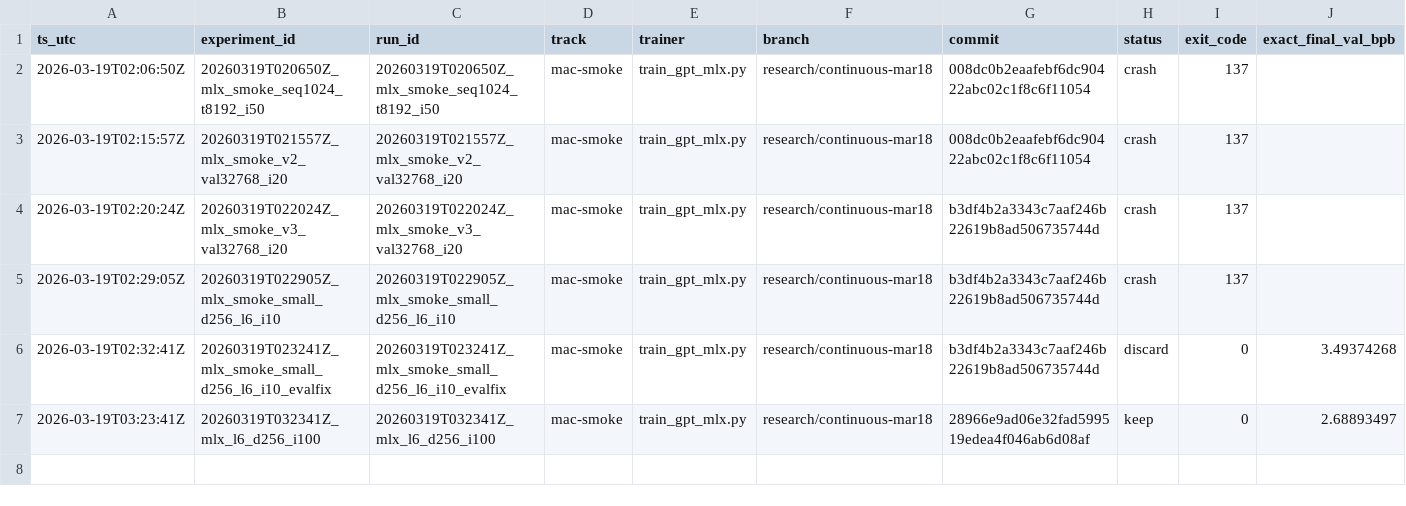
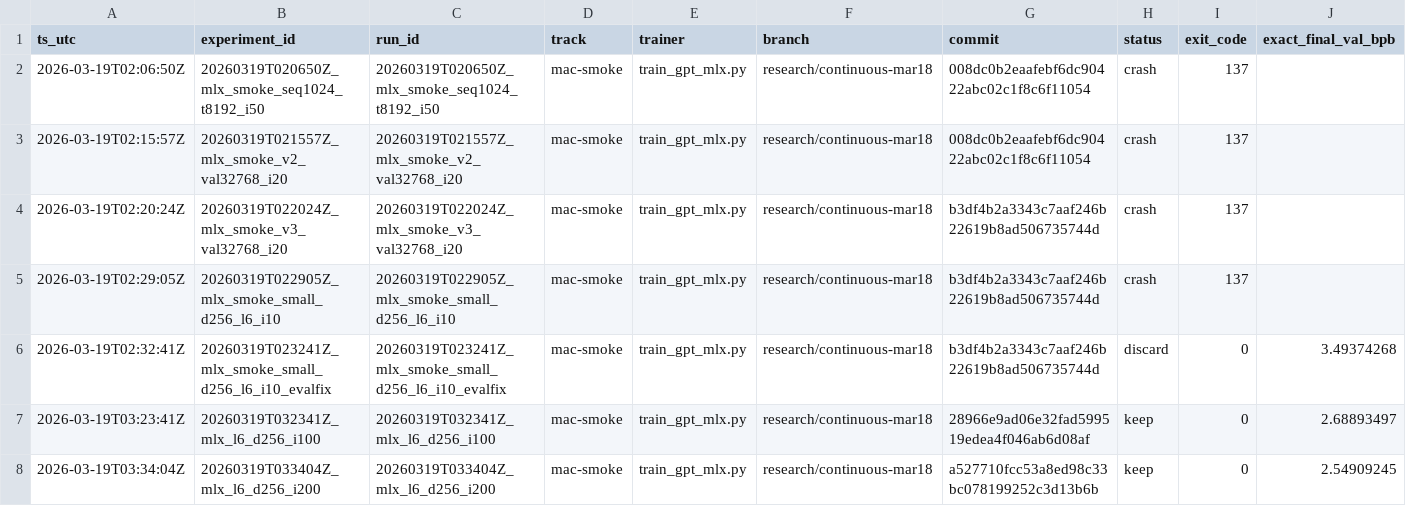
Before and after one commit to Hilo-Hilo/parameter-golf, a TSV file: results/results.tsv, drawn as a sheet; only a part is shown; rows hold the shown columns only; the diff names each change by its address in the sheet, - before the commit and + after, or states it on an @@ line.

Commit message:
Record improved MLX 6x256 i200 result

```diff
--- a/results/results.tsv
+++ b/results/results.tsv
+row 8: 2026-03-19T03:34:04Z | 20260319T033404Z_mlx_l6_d256_i200 | 20260319T033404Z_mlx_l6_d256_i200 | mac-smoke | train_gpt_mlx.py | research/continuous-mar18 | a527710fcc53a8ed98c33bc078199252c3d13b6b | keep | 0 | 2.54909245
```
